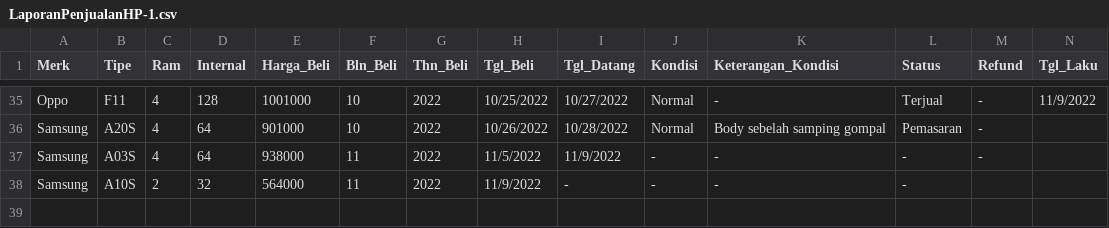
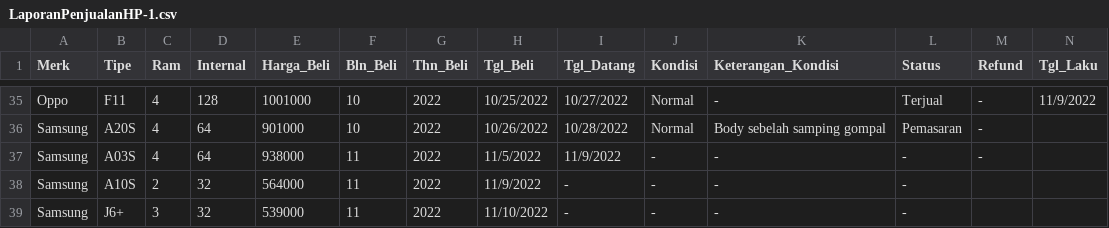
Before and after one commit to MFikriS/Data-Penjualan, a CSV file: LaporanPenjualanHP-1.csv, drawn as a sheet; only a part is shown, gaps mark what is left out; rows hold the shown columns only; the diff names each change by its address in the sheet, - before the commit and + after, or states it on an @@ line.

Commit message:
Update LaporanPenjualanHP-1.csv

```diff
--- a/LaporanPenjualanHP-1.csv
+++ b/LaporanPenjualanHP-1.csv
+row 39: Samsung | J6+ | 3 | 32 | 539000 | 11 | 2022 | 11/10/2022 | - | - | - | -
```
